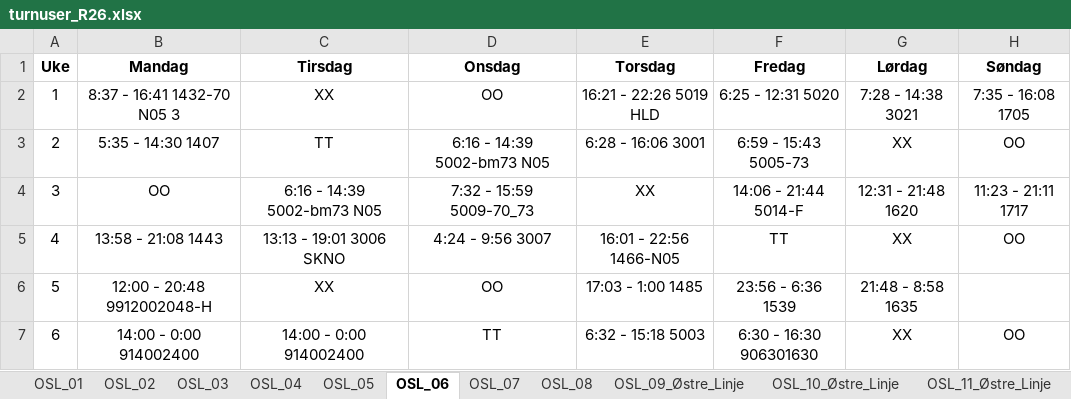
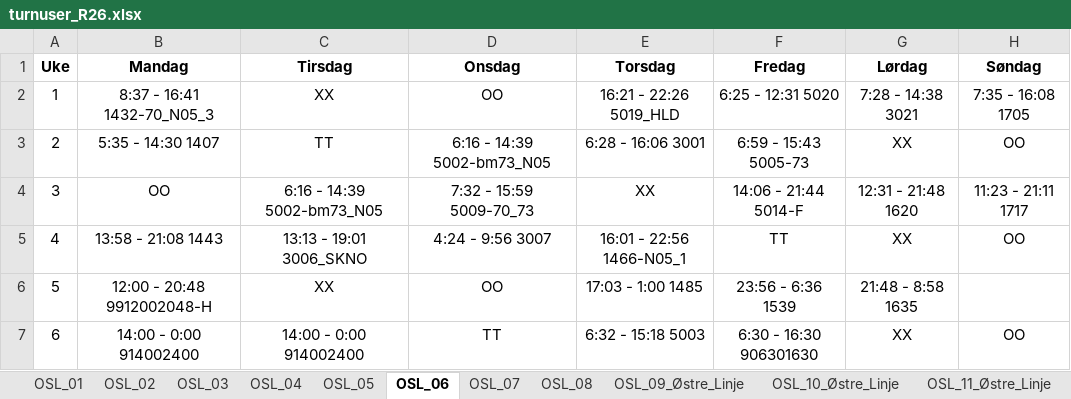
Before and after one commit to solveotto/shift_rotation_organizer, an Excel workbook: app/static/turnusfiler/r26/turnuser_R26.xlsx, sheet OSL_06, drawn as a sheet; values as stored, in another font and other column widths than the file's, no borders; conditional formats not drawn; the diff names each change by its address in the sheet, - before the commit and + after, or states it on an @@ line.

```diff
--- a/app/static/turnusfiler/r26/turnuser_R26.xlsx (sheet OSL_06)
+++ b/app/static/turnusfiler/r26/turnuser_R26.xlsx (sheet OSL_06)
-B2 (Mandag): 8:37 - 16:41 1432-70 N05 3
+B2 (Mandag): 8:37 - 16:41 1432-70_N05_3
-E2 (Torsdag): 16:21 - 22:26 5019 HLD
+E2 (Torsdag): 16:21 - 22:26 5019_HLD
-D3 (Onsdag): 6:16 - 14:39 5002-bm73 N05
+D3 (Onsdag): 6:16 - 14:39 5002-bm73_N05
-C4 (Tirsdag): 6:16 - 14:39 5002-bm73 N05
+C4 (Tirsdag): 6:16 - 14:39 5002-bm73_N05
-C5 (Tirsdag): 13:13 - 19:01 3006 SKNO
+C5 (Tirsdag): 13:13 - 19:01 3006_SKNO
-E5 (Torsdag): 16:01 - 22:56 1466-N05
+E5 (Torsdag): 16:01 - 22:56 1466-N05_1
```
Also changed, not shown: sheet OSL_Utland_1, sheet OSL_11_Østre_Linje, sheet OSL_Utland_2, sheet OSL_01, sheet OSL_03, sheet OSL_08, 40 more sheets, 8 other files.
